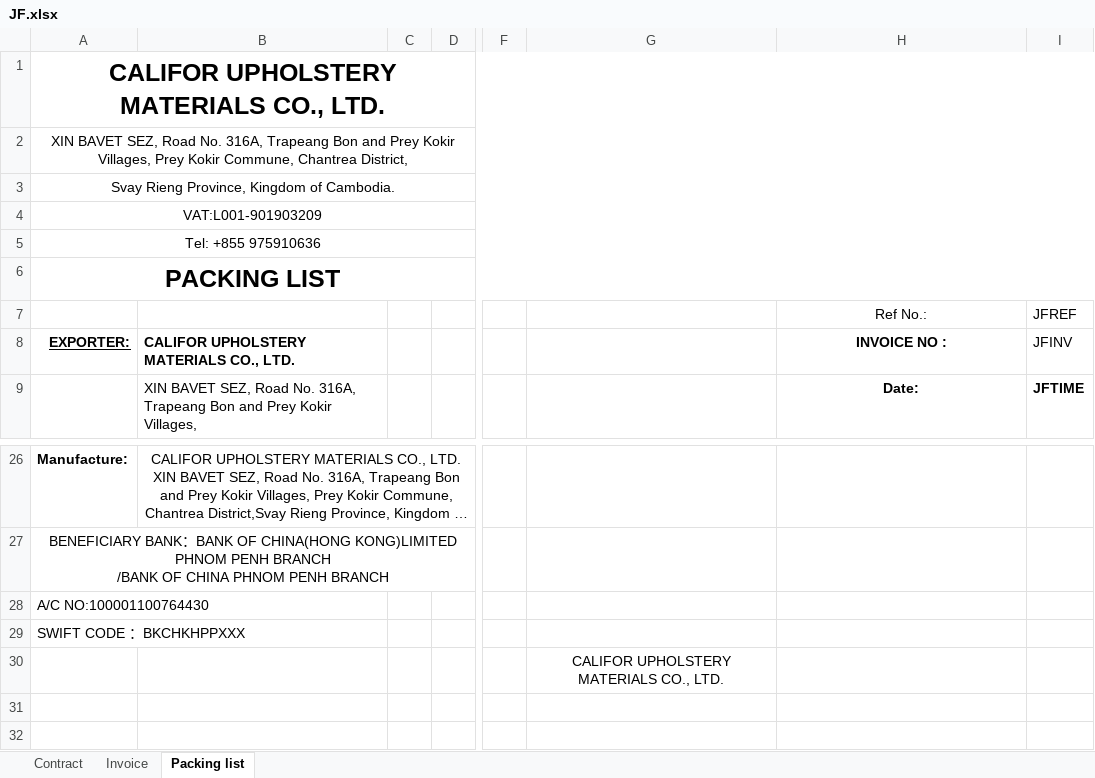
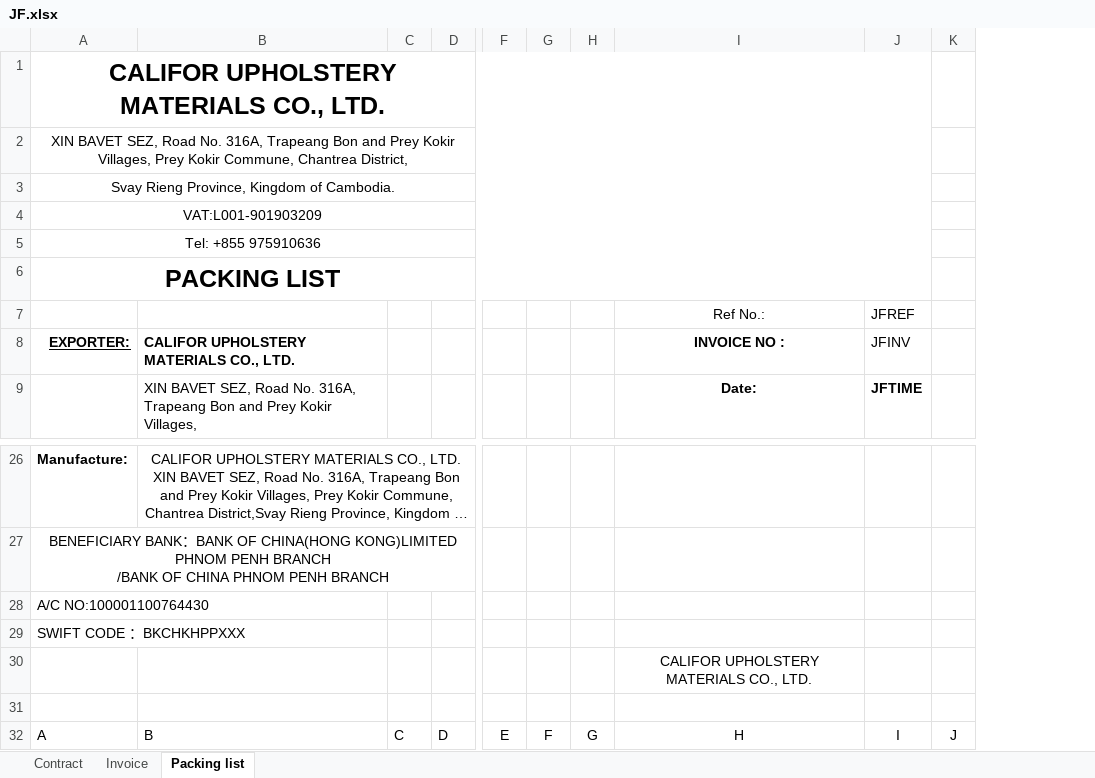
Before and after one commit to GiyoXD/invoice_gen_module, an Excel workbook: invoice_generator/template/JF.xlsx, sheet Packing list, drawn as a sheet; only a part is shown, gaps mark what is left out; long unchanged cells end in …; values as stored, in another font and other column widths than the file's, no borders; charts and pictures not drawn; removed rows and columns are numbered as before the commit, all else as after; rows hold the shown columns only; the diff names each change by its address in the sheet, - before the commit and + after, or states it on an @@ line.

Commit message:
finish with the template state builder shifting cell and exception for value that cant be shift when using skip in daf

```diff
--- a/invoice_generator/template/JF.xlsx (sheet Packing list)
+++ b/invoice_generator/template/JF.xlsx (sheet Packing list)
-column C, empty
-column D, empty
+column C, empty
+column D, empty
-column F, empty
-column G, row 30: CALIFOR UPHOLSTERY MATERIALS CO., LTD.
+column F, empty
+column G, empty
+column H, empty
+column K, empty
+row 30:  |  |  |  |  |  |  | CALIFOR UPHOLSTERY MATERIALS CO., LTD.
+row 32: A | B | C | D | E | F | G | H | I | J
```
Also changed, not shown: sheet Invoice, sheet Contract, charts or pictures, result_test2.xlsx, 36 other files.
